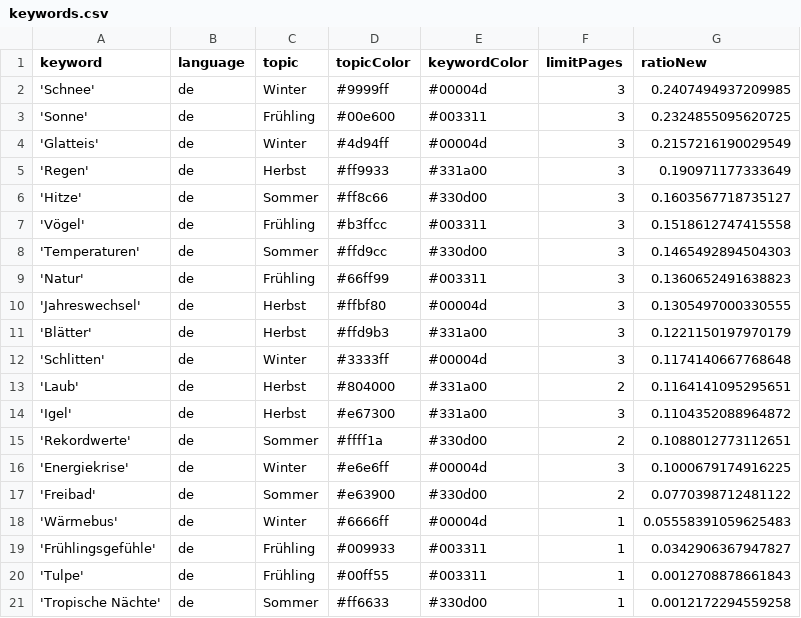
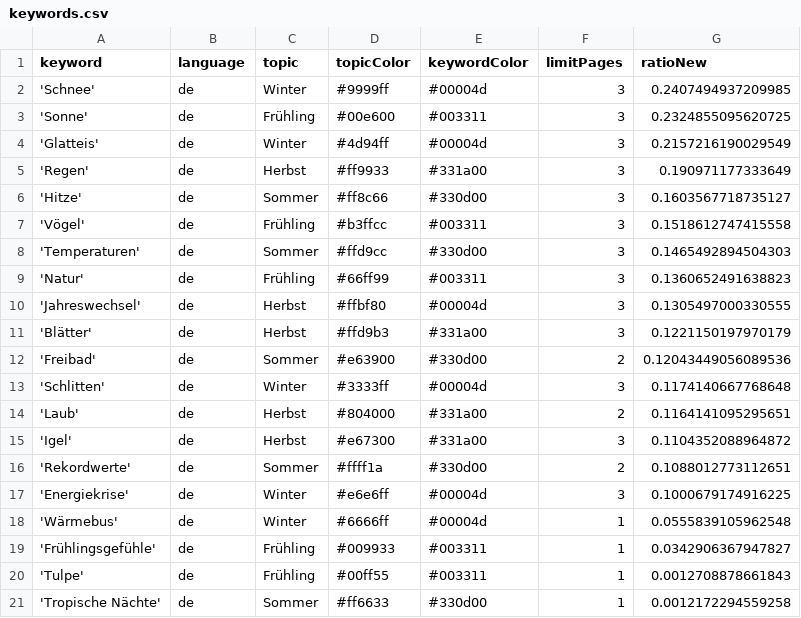
Before and after one commit to magaliekathrin-news/winterIsComing2, a CSV file: keywords.csv, drawn as a sheet.

```diff
--- a/keywords.csv
+++ b/keywords.csv
@@ -11,2 +11,3 @@ keyword,language,topic,topicColor,keywordColor,limitPages,ratioNew
 'Blätter',de,Herbst,#ffd9b3,#331a00,3,0.1221150197970179
+'Freibad',de,Sommer,#e63900,#330d00,2,0.12043449056089536
 'Schlitten',de,Winter,#3333ff,#00004d,3,0.1174140667768648
@@ -16,4 +17,3 @@ keyword,language,topic,topicColor,keywordColor,limitPages,ratioNew
 'Energiekrise',de,Winter,#e6e6ff,#00004d,3,0.1000679174916225
-'Freibad',de,Sommer,#e63900,#330d00,2,0.0770398712481122
-'Wärmebus',de,Winter,#6666ff,#00004d,1,0.05558391059625483
+'Wärmebus',de,Winter,#6666ff,#00004d,1,0.0555839105962548
 'Frühlingsgefühle',de,Frühling,#009933,#003311,1,0.0342906367947827
```
Also changed, not shown: 1 other file.
